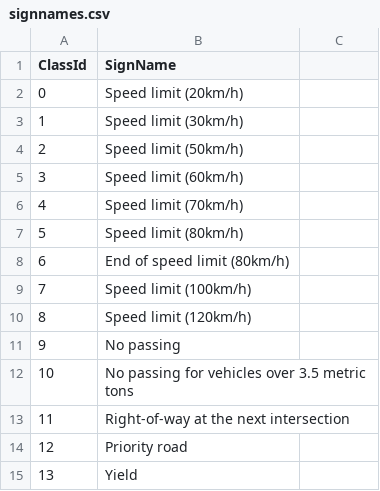
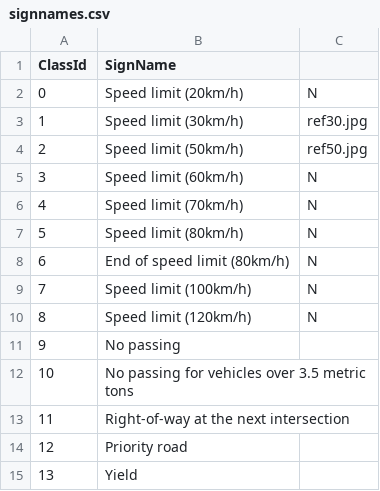
Before and after one commit to Nomow/twizy_project_2019, a CSV file: signnames.csv (was Pytorch Folder/signnames.csv), drawn as a sheet; only a part is shown.

```diff
--- a/Pytorch Folder/signnames.csv
+++ b/signnames.csv
@@ -1,11 +1,11 @@
 ClassId,SignName
-0,Speed limit (20km/h)
-1,Speed limit (30km/h)
-2,Speed limit (50km/h)
-3,Speed limit (60km/h)
-4,Speed limit (70km/h)
-5,Speed limit (80km/h)
-6,End of speed limit (80km/h)
-7,Speed limit (100km/h)
-8,Speed limit (120km/h)
+0,Speed limit (20km/h),N
+1,Speed limit (30km/h),ref30.jpg
+2,Speed limit (50km/h),ref50.jpg
+3,Speed limit (60km/h),N
+4,Speed limit (70km/h),N
+5,Speed limit (80km/h),N
+6,End of speed limit (80km/h),N
+7,Speed limit (100km/h),N
+8,Speed limit (120km/h),N
 9,No passing
```
Also changed, not shown: 3 other files.
